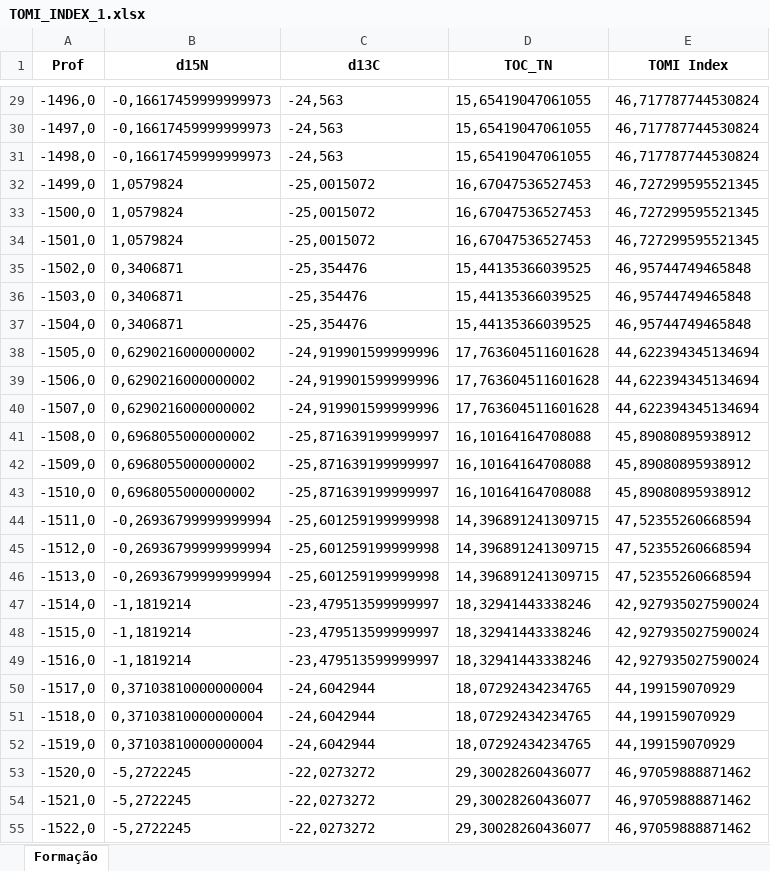
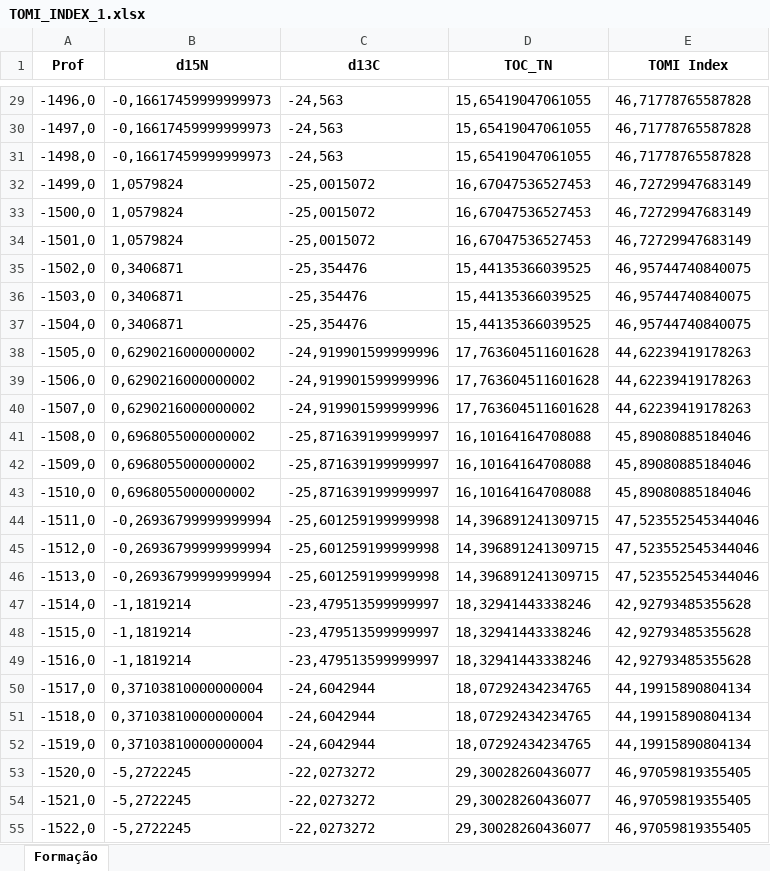
Before and after one commit to albano-a/onyx, an Excel workbook: TOMI_INDEX_1.xlsx, sheet Formação, drawn as a sheet; only a part is shown, gaps mark what is left out; values as stored, in another font and other column widths than the file's, no borders; the diff covers the shown part only; the diff names each change by its address in the sheet, - before the commit and + after, or states it on an @@ line.

```diff
--- a/TOMI_INDEX_1.xlsx (sheet Formação)
+++ b/TOMI_INDEX_1.xlsx (sheet Formação)
-E29:E31 (TOMI Index): 46,717787744530824
+E29:E31 (TOMI Index): 46,71778765587828
-E32:E34 (TOMI Index): 46,727299595521345
+E32:E34 (TOMI Index): 46,72729947683149
-E35:E37 (TOMI Index): 46,95744749465848
+E35:E37 (TOMI Index): 46,95744740840075
-E38:E40 (TOMI Index): 44,622394345134694
+E38:E40 (TOMI Index): 44,62239419178263
-E41:E43 (TOMI Index): 45,89080895938912
+E41:E43 (TOMI Index): 45,89080885184046
-E44:E46 (TOMI Index): 47,52355260668594
+E44:E46 (TOMI Index): 47,523552545344046
-E47:E49 (TOMI Index): 42,927935027590024
+E47:E49 (TOMI Index): 42,92793485355628
-E50:E52 (TOMI Index): 44,199159070929
+E50:E52 (TOMI Index): 44,19915890804134
-E53:E55 (TOMI Index): 46,97059888871462
+E53:E55 (TOMI Index): 46,97059819355405
```
Also changed, not shown: 69 edited cells elsewhere in this sheet, 1 other file.
